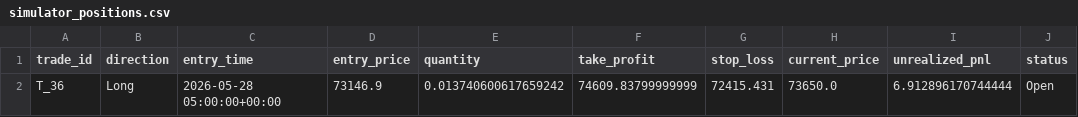
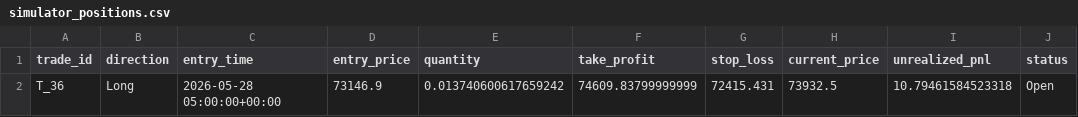
Before and after one commit to 21Afnan/cryptosight, a CSV file: simulator/simulator_positions.csv, drawn as a sheet.

Commit message:
Update simulator_positions.csv

```diff
--- a/simulator/simulator_positions.csv
+++ b/simulator/simulator_positions.csv
@@ -1,2 +1,2 @@
 trade_id,direction,entry_time,entry_price,quantity,take_profit,stop_loss,current_price,unrealized_pnl,status
-T_36,Long,2026-05-28 05:00:00+00:00,73146.9,0.013740600617659242,74609.83799999999,72415.431,73650.0,6.912896170744444,Open
+T_36,Long,2026-05-28 05:00:00+00:00,73146.9,0.013740600617659242,74609.83799999999,72415.431,73932.5,10.79461584523318,Open
```
